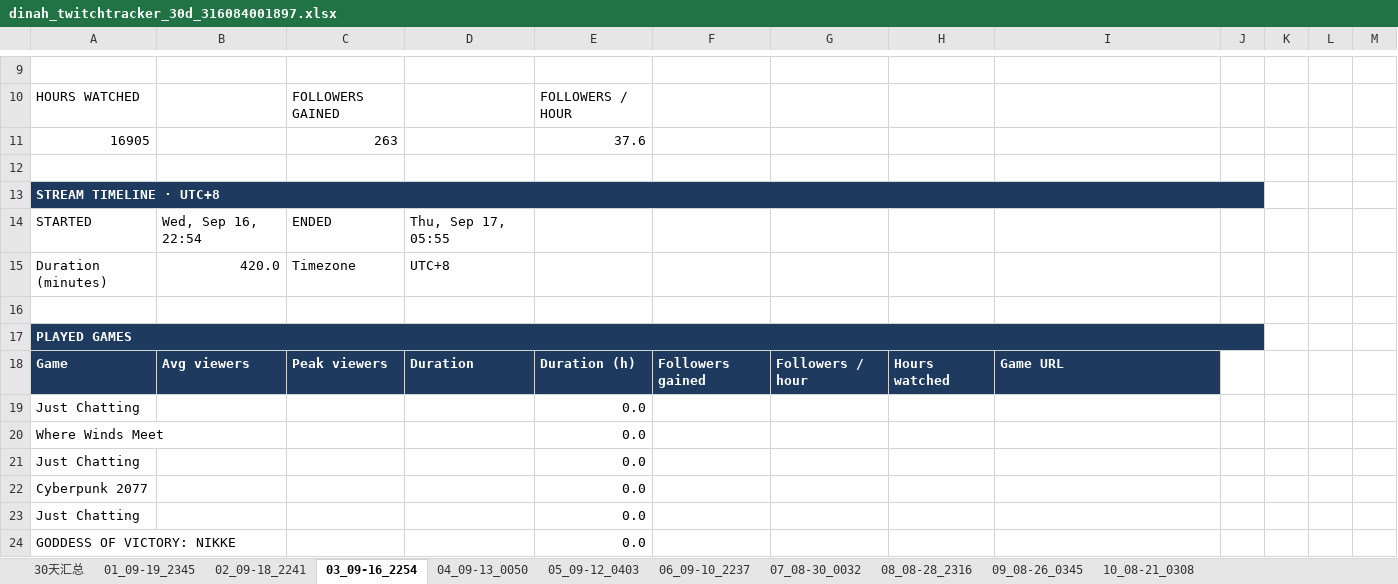
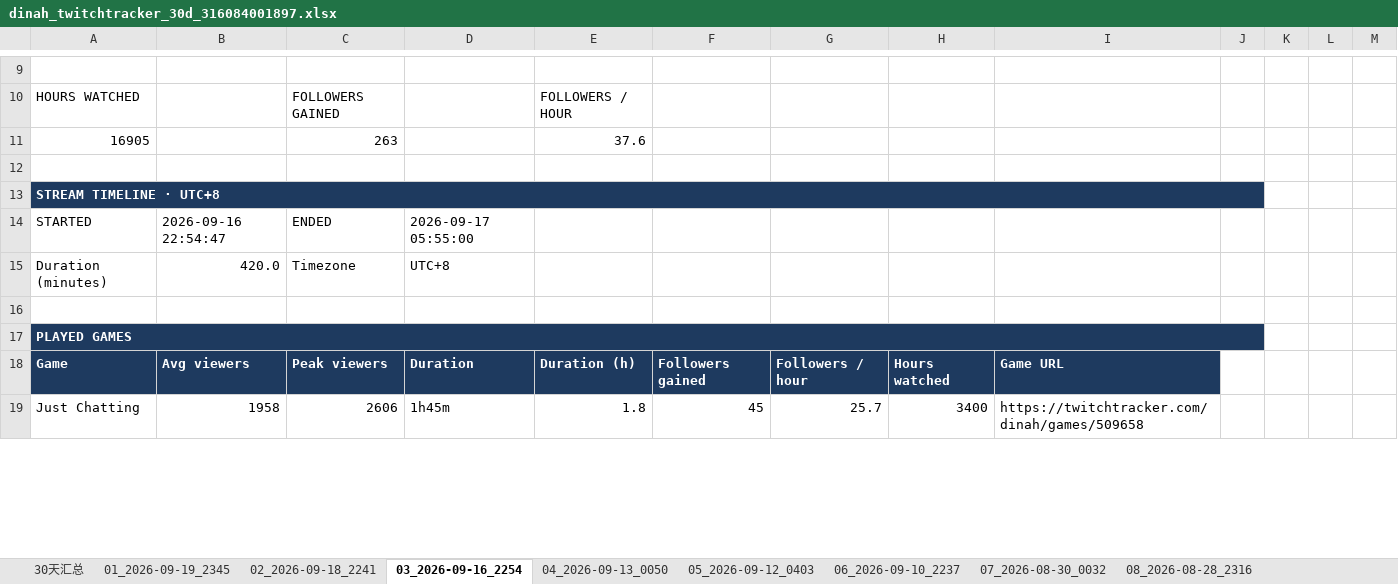
Before and after one commit to kirayoushikake/twitchtracker-data, an Excel workbook: output/examples/dinah_twitchtracker_30d_316084001897.xlsx, sheet 03_2026-09-16_2254, drawn as a sheet; only a part is shown, gaps mark what is left out; values as stored, in another font and other column widths than the file's, no borders; charts and pictures not drawn; removed rows and columns are numbered as before the commit, all else as after; the diff covers the shown part only; the diff names each change by its address in the sheet, - before the commit and + after, or states it on an @@ line.

Commit message:
Remove collection caps, include years in sheets, and document workflow

```diff
--- a/output/examples/dinah_twitchtracker_30d_316084001897.xlsx (sheet 03_2026-09-16_2254)
+++ b/output/examples/dinah_twitchtracker_30d_316084001897.xlsx (sheet 03_2026-09-16_2254)
-sheet tab: 01_09-19_2345
+sheet tab: 01_2026-09-19_2345
-sheet tab: 02_09-18_2241
+sheet tab: 02_2026-09-18_2241
-sheet tab: 03_09-16_2254
+sheet tab: 03_2026-09-16_2254
-sheet tab: 04_09-13_0050
+sheet tab: 04_2026-09-13_0050
-sheet tab: 05_09-12_0403
+sheet tab: 05_2026-09-12_0403
-sheet tab: 06_09-10_2237
+sheet tab: 06_2026-09-10_2237
-sheet tab: 07_08-30_0032
+sheet tab: 07_2026-08-30_0032
-sheet tab: 08_08-28_2316
+sheet tab: 08_2026-08-28_2316
-B14: Wed, Sep 16, 22:54
+B14: 2026-09-16 22:54:47
-D14: Thu, Sep 17, 05:55
+D14: 2026-09-17 05:55:00
-row 19: Just Chatting |  |  |  | 0.0
-row 20: Where Winds Meet |  |  |  | 0.0
-row 21: Just Chatting |  |  |  | 0.0
-row 22: Cyberpunk 2077 |  |  |  | 0.0
-row 23: Just Chatting |  |  |  | 0.0
-row 24: GODDESS OF VICTORY: NIKKE |  |  |  | 0.0
+row 19: Just Chatting | 1958 | 2606 | 1h45m | 1.8 | 45 | 25.7 | 3400 | https://twitchtracker.com/dinah/games/509658
```
Also changed, not shown: 15 added rows, 1 removed row and 6 edited cells elsewhere in this sheet, sheet 08_2026-08-28_2316, sheet 06_2026-09-10_2237, sheet 07_2026-08-30_0032, sheet 04_2026-09-13_0050, sheet 02_2026-09-18_2241, sheet 05_2026-09-12_0403, 4 more sheets, other sheet tabs, formulas that keep their value, charts or pictures, 21 other files.
